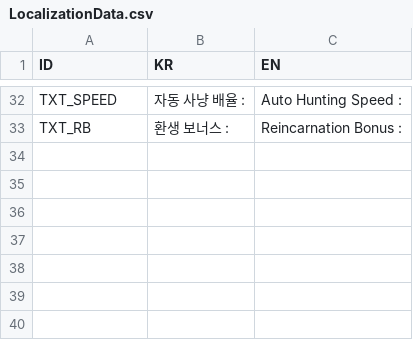
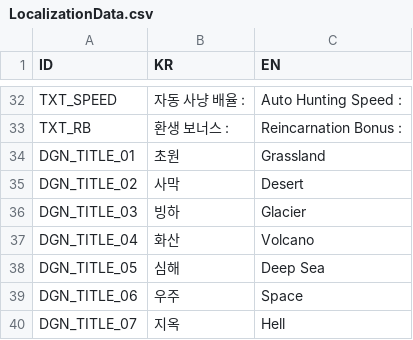
Before and after one commit to unknown00707/TheClickerHero, a CSV file: Assets/Resources/LocalizationData.csv, drawn as a sheet; only a part is shown, gaps mark what is left out; the diff names each change by its address in the sheet, - before the commit and + after, or states it on an @@ line.

```diff
--- a/Assets/Resources/LocalizationData.csv
+++ b/Assets/Resources/LocalizationData.csv
+row 34: DGN_TITLE_01 | 초원 | Grassland
+row 35: DGN_TITLE_02 | 사막 | Desert
+row 36: DGN_TITLE_03 | 빙하 | Glacier
+row 37: DGN_TITLE_04 | 화산 | Volcano
+row 38: DGN_TITLE_05 | 심해 | Deep Sea
+row 39: DGN_TITLE_06 | 우주 | Space
+row 40: DGN_TITLE_07 | 지옥 | Hell
```
Also changed, not shown: 46 other files.
